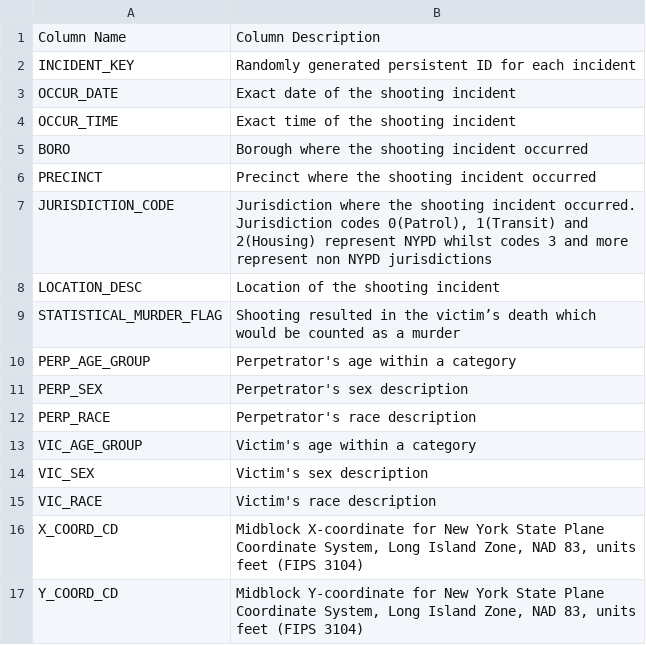
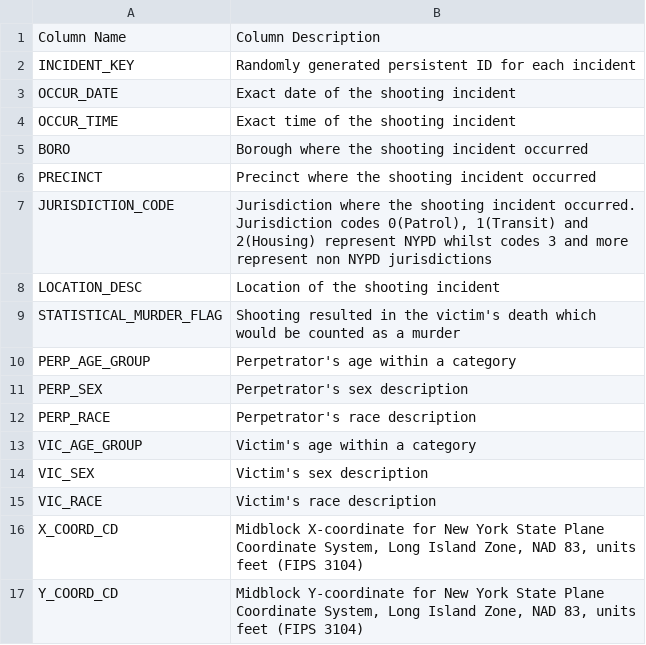
Before and after one commit to oggyluky11/DATA608-SPRING-2021, a CSV file: Final-Project/NYPD_Shooting_Incident_Data_Dictionary.csv, drawn as a sheet; the diff names each change by its address in the sheet, - before the commit and + after, or states it on an @@ line.

Commit message:
Add files via upload

```diff
--- a/Final-Project/NYPD_Shooting_Incident_Data_Dictionary.csv
+++ b/Final-Project/NYPD_Shooting_Incident_Data_Dictionary.csv
-B9: …in the victim’s death which…
+B9: …in the victim's death which…
```
